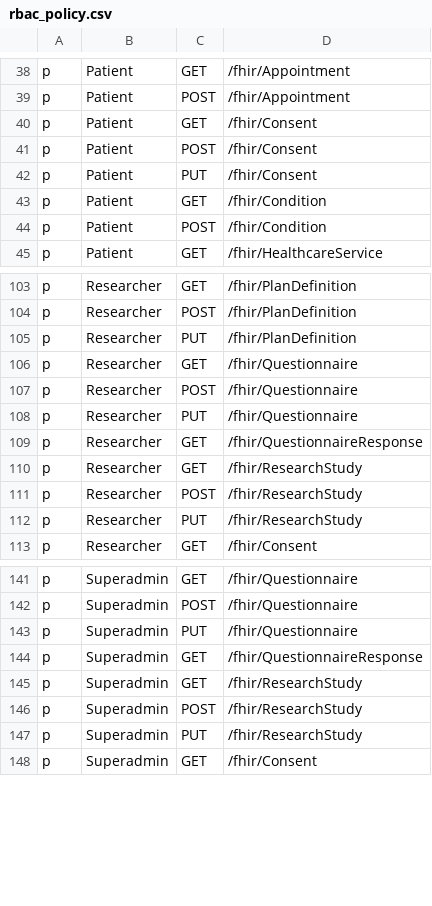
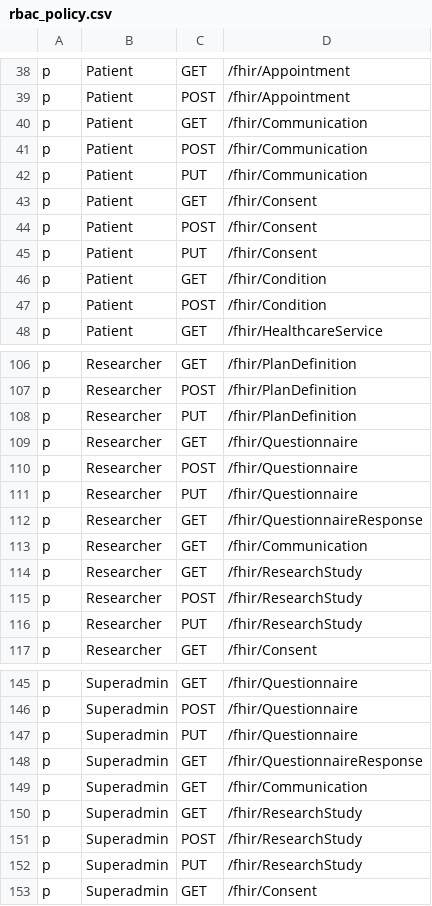
Before and after one commit to konsulin-care/konsulin-api, a CSV file: resources/rbac_policy.csv, drawn as a sheet; only a part is shown, gaps mark what is left out.

Commit message:
feat(rbac): grant Communication access to patient, researcher, superadmin
The FHIR Communication endpoint returned 401 for every role because no
Casbin policy covered it, and the read path had three further gaps.

- Policy: Patient GET/POST/PUT; Researcher and Superadmin GET only. Other
  roles stay denied.
- Ownership: Communication is now patient-owned (dual with practitioner) so
  the response filter keeps patient referrals; patient POST/PUT bodies must
  carry the caller's own Patient ID as sender.
- C3 scope: patients may scope to their own sender or recipient (comma-list
  aware); researchers must anchor reads to sender/recipient/topic/subject;
  superadmin is exempt.
- Field filter: Researcher and Superadmin GET responses on Communication are
  stripped to resourceType, id, meta, sender, recipient, sent, received;
  patient-scoped reads keep full fields.

```diff
--- a/resources/rbac_policy.csv
+++ b/resources/rbac_policy.csv
@@ -39,2 +39,5 @@ p, Patient, GET, /fhir/Appointment
 p, Patient, POST, /fhir/Appointment
+p, Patient, GET, /fhir/Communication
+p, Patient, POST, /fhir/Communication
+p, Patient, PUT, /fhir/Communication
 p, Patient, GET, /fhir/Consent
@@ -109,2 +112,3 @@ p, Researcher, PUT, /fhir/Questionnaire
 p, Researcher, GET, /fhir/QuestionnaireResponse
+p, Researcher, GET, /fhir/Communication
 p, Researcher, GET, /fhir/ResearchStudy
@@ -144,2 +148,3 @@ p, Superadmin, PUT, /fhir/Questionnaire
 p, Superadmin, GET, /fhir/QuestionnaireResponse
+p, Superadmin, GET, /fhir/Communication
 p, Superadmin, GET, /fhir/ResearchStudy
```
Also changed, not shown: 9 other files.
